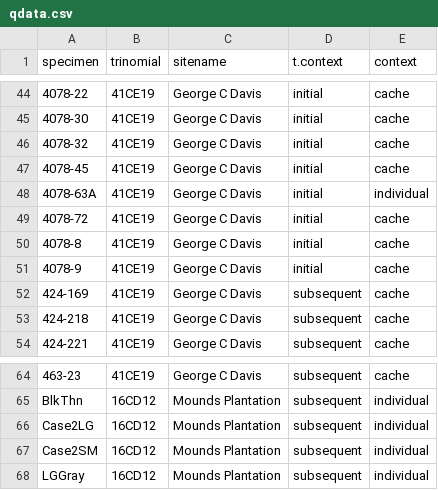
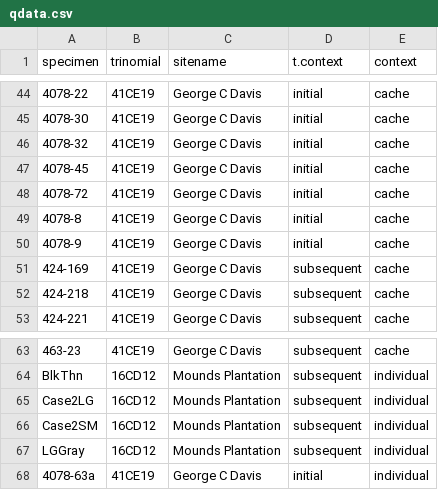
Before and after one commit to seldenlab/gahaganmorph.3, a CSV file: supp/qdata.csv, drawn as a sheet; only a part is shown, gaps mark what is left out; removed rows and columns are numbered as before the commit, all else as after; the diff names each change by its address in the sheet, - before the commit and + after, or states it on an @@ line.

```diff
--- a/supp/qdata.csv
+++ b/supp/qdata.csv
-row 48: 4078-63A | 41CE19 | George C Davis | initial | individual
+row 68: 4078-63a | 41CE19 | George C Davis | initial | individual
```
Also changed, not shown: 39 other files.
